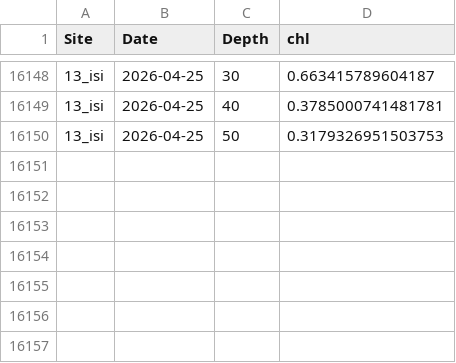
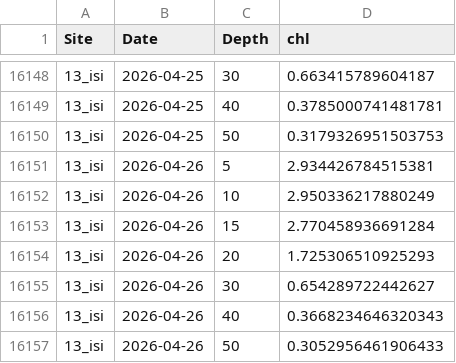
Before and after one commit to sharkbot952/demo, a CSV file: data/cmem/chl/chl_13_isi.csv, drawn as a sheet; only a part is shown, gaps mark what is left out; the diff names each change by its address in the sheet, - before the commit and + after, or states it on an @@ line.

```diff
--- a/data/cmem/chl/chl_13_isi.csv
+++ b/data/cmem/chl/chl_13_isi.csv
+row 16151: 13_isi | 2026-04-26 | 5 | 2.934426784515381
+row 16152: 13_isi | 2026-04-26 | 10 | 2.950336217880249
+row 16153: 13_isi | 2026-04-26 | 15 | 2.770458936691284
+row 16154: 13_isi | 2026-04-26 | 20 | 1.725306510925293
+row 16155: 13_isi | 2026-04-26 | 30 | 0.654289722442627
+row 16156: 13_isi | 2026-04-26 | 40 | 0.3668234646320343
+row 16157: 13_isi | 2026-04-26 | 50 | 0.3052956461906433
```
Also changed, not shown: data/cmem/chl/chl_14_ota.csv, data/cmem/chl/chl_16_tom.csv, 5 other files.
